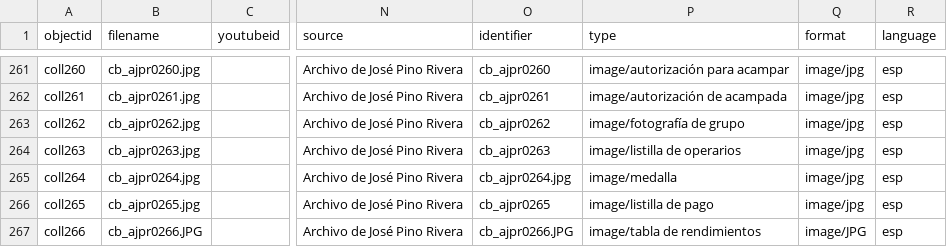
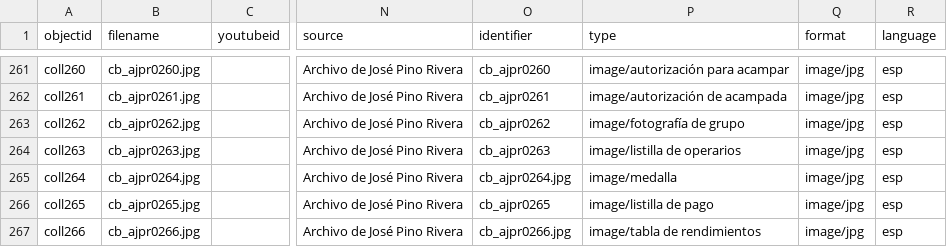
Before and after one commit to jpinod02/archivojosepinorivera, a CSV file: _data/cb_metadata_archivojosepinorivera1.csv, drawn as a sheet; only a part is shown, gaps mark what is left out; the diff names each change by its address in the sheet, - before the commit and + after, or states it on an @@ line.

Commit message:
Update cb_metadata_archivojosepinorivera1.csv

```diff
--- a/_data/cb_metadata_archivojosepinorivera1.csv
+++ b/_data/cb_metadata_archivojosepinorivera1.csv
-B267 (filename): cb_ajpr0266.JPG
+B267 (filename): cb_ajpr0266.jpg
-O267 (identifier): cb_ajpr0266.JPG
+O267 (identifier): cb_ajpr0266.jpg
-Q267 (format): image/JPG
+Q267 (format): image/jpg
```
